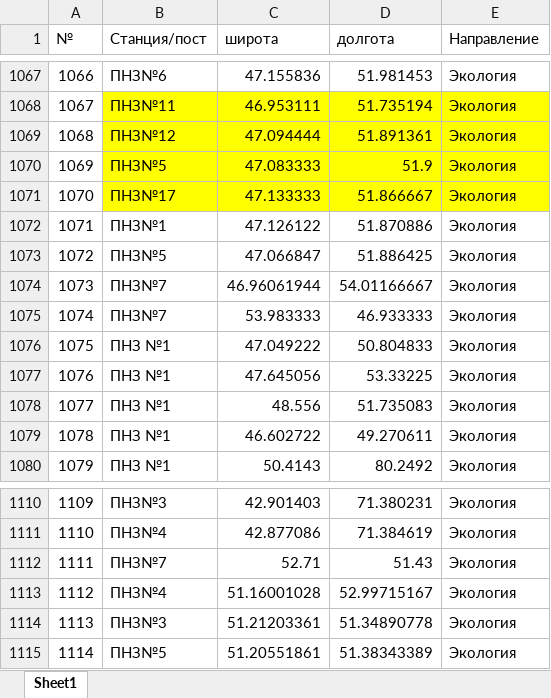
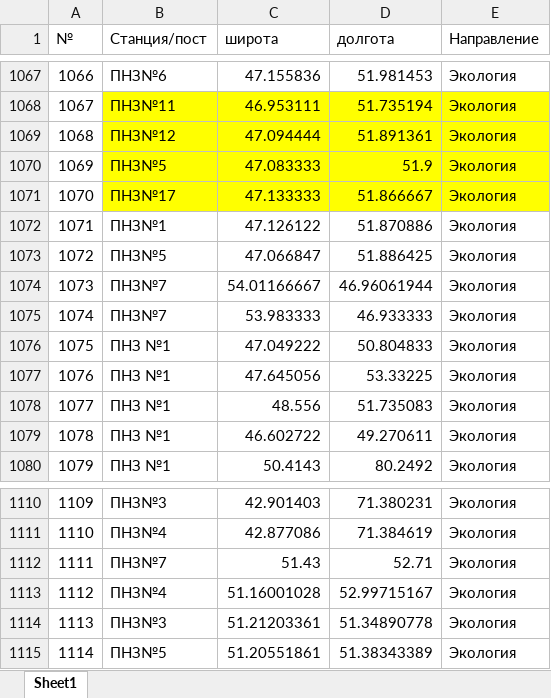
Before and after one commit to yeltaya/caspian-project, an Excel workbook: station.xlsx, sheet Sheet1, drawn as a sheet; only a part is shown, gaps mark what is left out; values as stored, in another font and other column widths than the file's, no borders; the diff names each change by its address in the sheet, - before the commit and + after, or states it on an @@ line.

Commit message:
Add files via upload

```diff
--- a/station.xlsx (sheet Sheet1)
+++ b/station.xlsx (sheet Sheet1)
-C1074 (широта): 46.96061944
+C1074 (широта): 54.01166667
-D1074 (долгота): 54.01166667
+D1074 (долгота): 46.96061944
-C1112 (широта): 52.71
+C1112 (широта): 51.43
-D1112 (долгота): 51.43
+D1112 (долгота): 52.71
```
